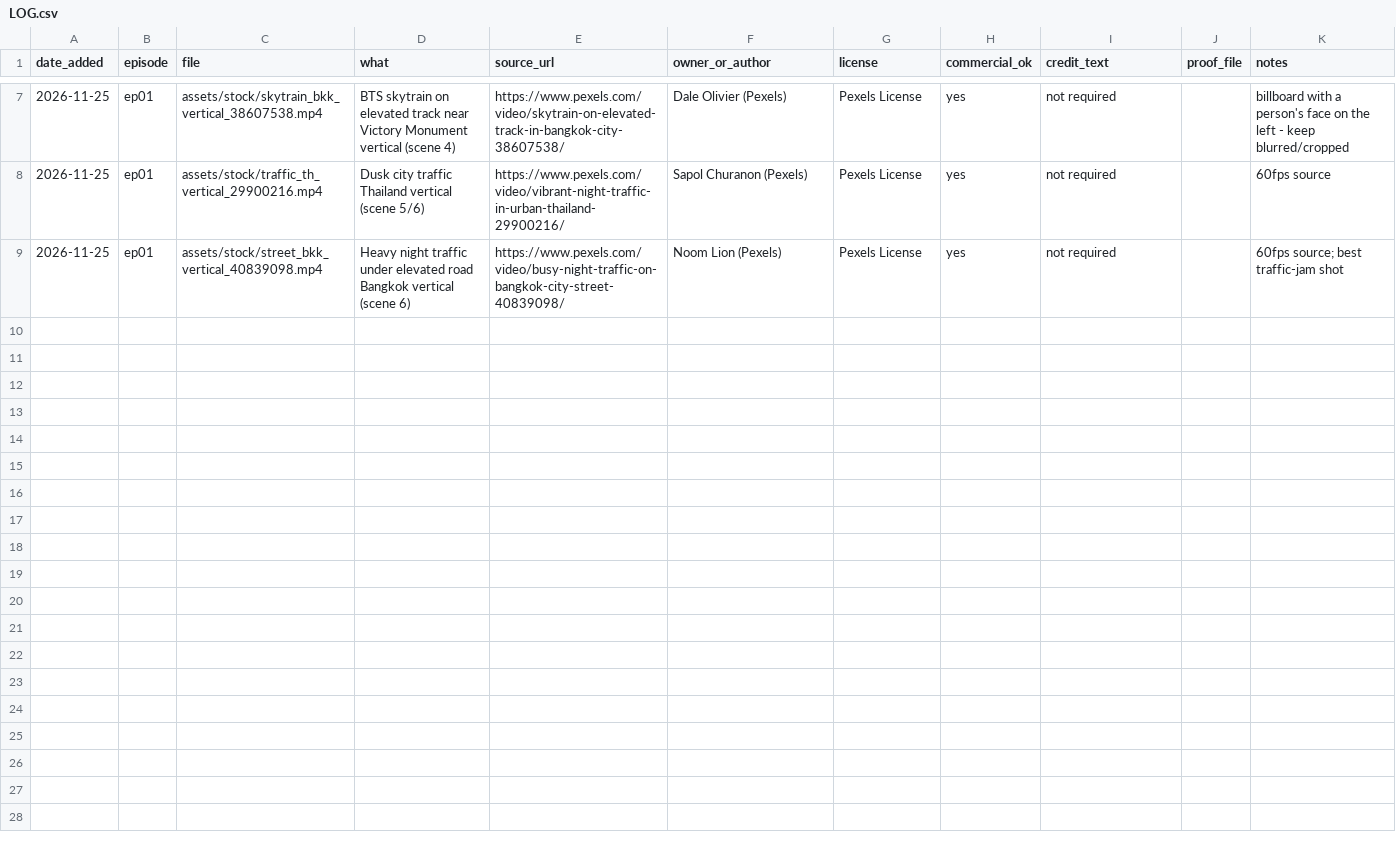
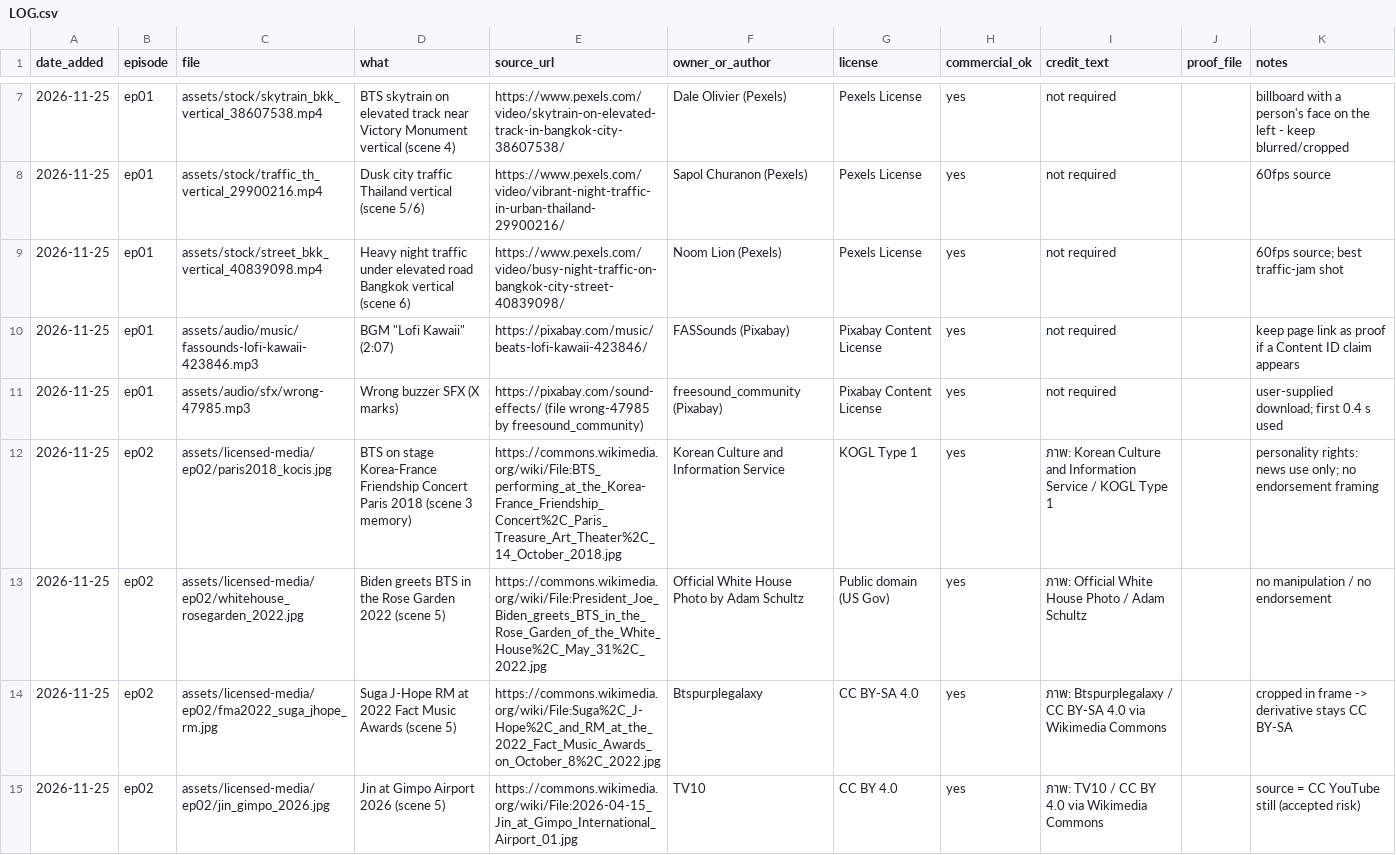
Before and after one commit to Kael-Dean/nubu, a CSV file: assets/licensed-media/LOG.csv, drawn as a sheet; only a part is shown, gaps mark what is left out; the diff covers the shown part only.

```diff
--- a/assets/licensed-media/LOG.csv
+++ b/assets/licensed-media/LOG.csv
@@ -9 +9,7 @@ date_added,episode,file,what,source_url,owner_or_author,license,commercial_ok,cr
 2026-11-25,ep01,assets/stock/street_bkk_vertical_40839098.mp4,Heavy night traffic under elevated road Bangkok vertical (scene 6),https://www.pexels.com/video/busy-night-traffic-on-bangkok-city-street-40839098/,Noom Lion (Pexels),Pexels License,yes,not required,,60fps source; best traffic-jam shot
+2026-11-25,ep01,assets/audio/music/fassounds-lofi-kawaii-423846.mp3,BGM "Lofi Kawaii" (2:07),https://pixabay.com/music/beats-lofi-kawaii-423846/,FASSounds (Pixabay),Pixabay Content License,yes,not required,,keep page link as proof if a Content ID claim appears
+2026-11-25,ep01,assets/audio/sfx/wrong-47985.mp3,"Wrong" buzzer SFX (X marks),https://pixabay.com/sound-effects/ (file wrong-47985 by freesound_community),freesound_community (Pixabay),Pixabay Content License,yes,not required,,user-supplied download; first 0.4 s used
+2026-11-25,ep02,assets/licensed-media/ep02/paris2018_kocis.jpg,BTS on stage Korea-France Friendship Concert Paris 2018 (scene 3 memory),https://commons.wikimedia.org/wiki/File:BTS_performing_at_the_Korea-France_Friendship_Concert%2C_Paris_Treasure_Art_Theater%2C_14_October_2018.jpg,Korean Culture and Information Service,KOGL Type 1,yes,ภาพ: Korean Culture and Information Service / KOGL Type 1,,personality rights: news use only; no endorsement framing
+2026-11-25,ep02,assets/licensed-media/ep02/whitehouse_rosegarden_2022.jpg,Biden greets BTS in the Rose Garden 2022 (scene 5),https://commons.wikimedia.org/wiki/File:President_Joe_Biden_greets_BTS_in_the_Rose_Garden_of_the_White_House%2C_May_31%2C_2022.jpg,Official White House Photo by Adam Schultz,Public domain (US Gov),yes,ภาพ: Official White House Photo / Adam Schultz,,no manipulation / no endorsement
+2026-11-25,ep02,assets/licensed-media/ep02/fma2022_suga_jhope_rm.jpg,Suga J-Hope RM at 2022 Fact Music Awards (scene 5),https://commons.wikimedia.org/wiki/File:Suga%2C_J-Hope%2C_and_RM_at_the_2022_Fact_Music_Awards_on_October_8%2C_2022.jpg,Btspurplegalaxy,CC BY-SA 4.0,yes,ภาพ: Btspurplegalaxy / CC BY-SA 4.0 via Wikimedia Commons,,cropped in frame -> derivative stays CC BY-SA
+2026-11-25,ep02,assets/licensed-media/ep02/jin_gimpo_2026.jpg,Jin at Gimpo Airport 2026 (scene 5),https://commons.wikimedia.org/wiki/File:2026-04-15_Jin_at_Gimpo_International_Airport_01.jpg,TV10,CC BY 4.0,yes,ภาพ: TV10 / CC BY 4.0 via Wikimedia Commons,,source = CC YouTube still (accepted risk)
```
Also changed, not shown: 6 added rows elsewhere in this file, 55 other files.
